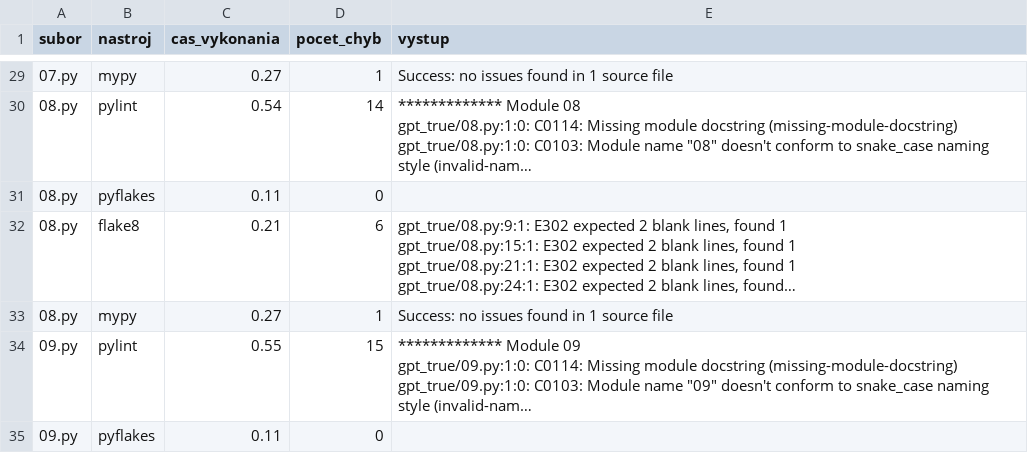
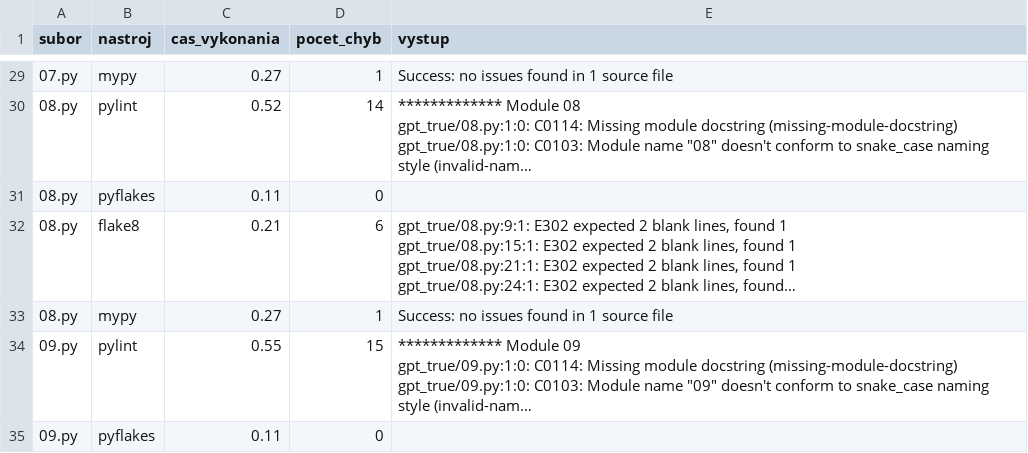
Before and after one commit to hudectomas/bc, a CSV file: notebooks/vysledky_analyzy_gpt_true.csv, drawn as a sheet; only a part is shown, gaps mark what is left out; long unchanged cells end in …; the diff covers the shown part only; the diff names each change by its address in the sheet, - before the commit and + after, or states it on an @@ line.

```diff
--- a/notebooks/vysledky_analyzy_gpt_true.csv
+++ b/notebooks/vysledky_analyzy_gpt_true.csv
-C30 (cas_vykonania): 0.54
+C30 (cas_vykonania): 0.52
```
Also changed, not shown: 48 edited cells elsewhere in this file, notebooks/vysledky_analyzy_gpt.csv.
